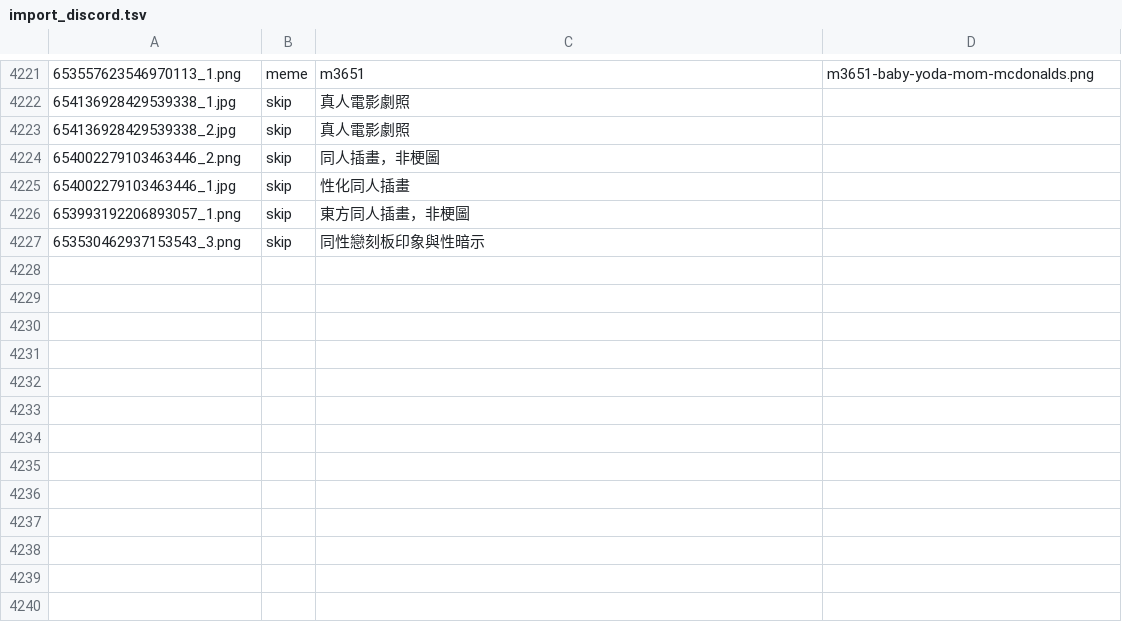
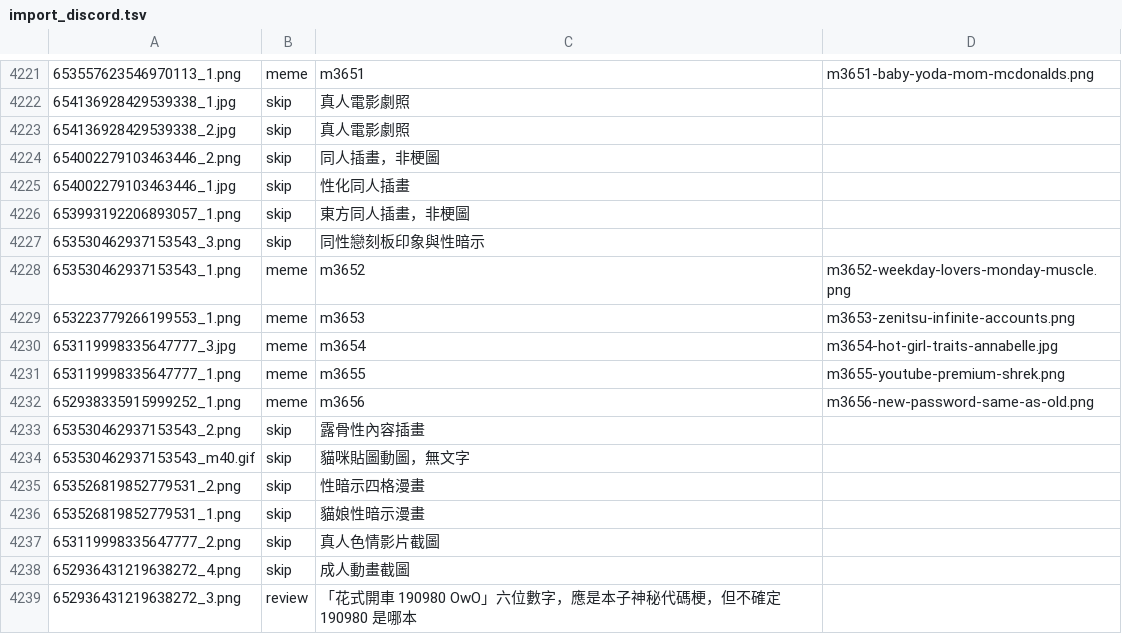
Before and after one commit to derek1403/meme_Bistro, a TSV file: docs/import_discord.tsv, drawn as a sheet; only a part is shown, gaps mark what is left out.

```diff
--- a/docs/import_discord.tsv
+++ b/docs/import_discord.tsv
@@ -4227 +4227,13 @@
 653530462937153543_3.png	skip	同性戀刻板印象與性暗示	
+653530462937153543_1.png	meme	m3652	m3652-weekday-lovers-monday-muscle.png
+653223779266199553_1.png	meme	m3653	m3653-zenitsu-infinite-accounts.png
+653119998335647777_3.jpg	meme	m3654	m3654-hot-girl-traits-annabelle.jpg
+653119998335647777_1.png	meme	m3655	m3655-youtube-premium-shrek.png
+652938335915999252_1.png	meme	m3656	m3656-new-password-same-as-old.png
+653530462937153543_2.png	skip	露骨性內容插畫	
+653530462937153543_m40.gif	skip	貓咪貼圖動圖，無文字	
+653526819852779531_2.png	skip	性暗示四格漫畫	
+653526819852779531_1.png	skip	貓娘性暗示漫畫	
+653119998335647777_2.png	skip	真人色情影片截圖	
+652936431219638272_4.png	skip	成人動畫截圖	
+652936431219638272_3.png	review	「花式開車 190980 OwO」六位數字，應是本子神秘代碼梗，但不確定 190980 是哪本	
```
Also changed, not shown: 16 other files.
